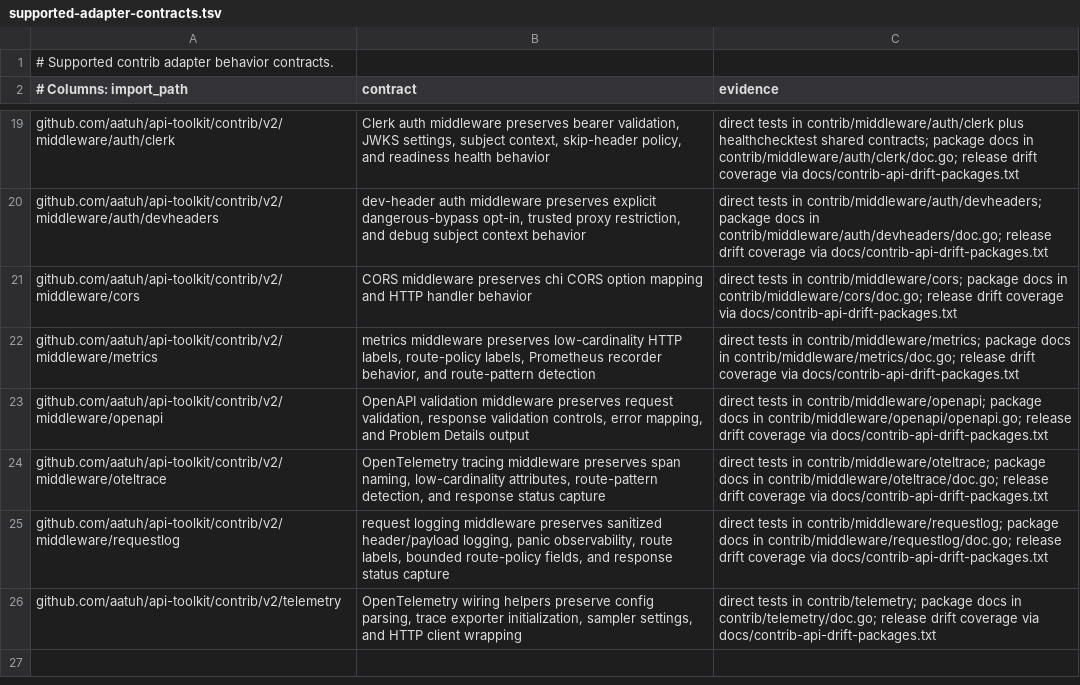
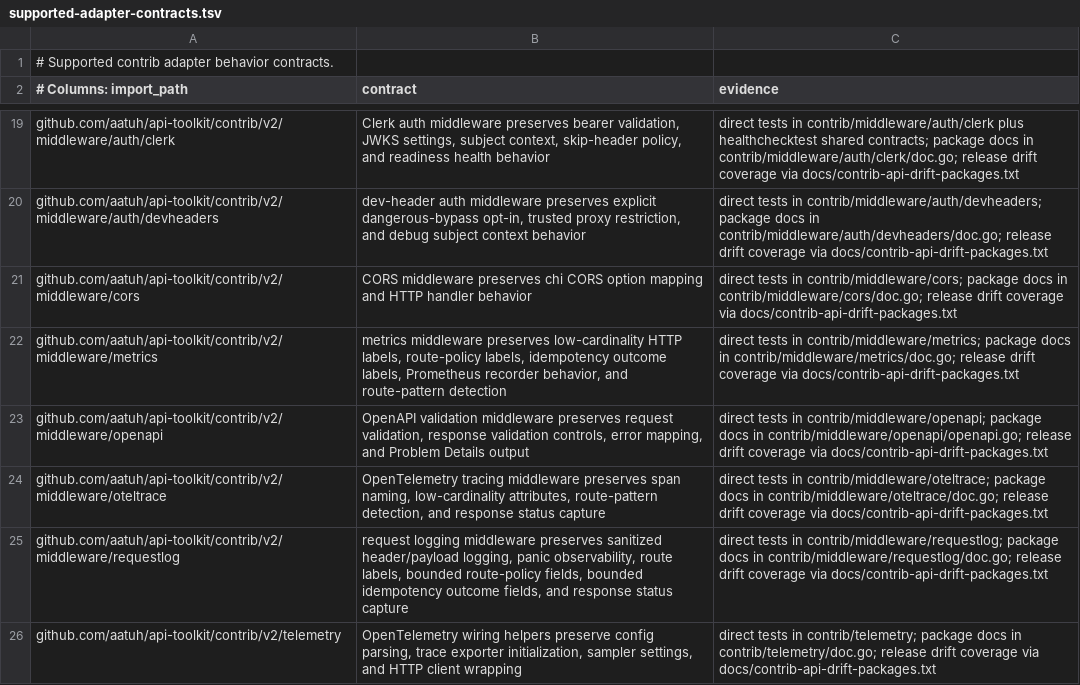
Before and after one commit to aatuh/api-toolkit, a TSV file: docs/supported-adapter-contracts.tsv, drawn as a sheet; only a part is shown, gaps mark what is left out.

Commit message:
feat: record idempotency outcome observability

```diff
--- a/docs/supported-adapter-contracts.tsv
+++ b/docs/supported-adapter-contracts.tsv
@@ -21,6 +21,6 @@ github.com/aatuh/api-toolkit/contrib/v2/middleware/auth/devheaders	dev-header au
 github.com/aatuh/api-toolkit/contrib/v2/middleware/cors	CORS middleware preserves chi CORS option mapping and HTTP handler behavior	direct tests in contrib/middleware/cors; package docs in contrib/middleware/cors/doc.go; release drift coverage via docs/contrib-api-drift-packages.txt
-github.com/aatuh/api-toolkit/contrib/v2/middleware/metrics	metrics middleware preserves low-cardinality HTTP labels, route-policy labels, Prometheus recorder behavior, and route-pattern detection	direct tests in contrib/middleware/metrics; package docs in contrib/middleware/metrics/doc.go; release drift coverage via docs/contrib-api-drift-packages.txt
+github.com/aatuh/api-toolkit/contrib/v2/middleware/metrics	metrics middleware preserves low-cardinality HTTP labels, route-policy labels, idempotency outcome labels, Prometheus recorder behavior, and route-pattern detection	direct tests in contrib/middleware/metrics; package docs in contrib/middleware/metrics/doc.go; release drift coverage via docs/contrib-api-drift-packages.txt
 github.com/aatuh/api-toolkit/contrib/v2/middleware/openapi	OpenAPI validation middleware preserves request validation, response validation controls, error mapping, and Problem Details output	direct tests in contrib/middleware/openapi; package docs in contrib/middleware/openapi/openapi.go; release drift coverage via docs/contrib-api-drift-packages.txt
 github.com/aatuh/api-toolkit/contrib/v2/middleware/oteltrace	OpenTelemetry tracing middleware preserves span naming, low-cardinality attributes, route-pattern detection, and response status capture	direct tests in contrib/middleware/oteltrace; package docs in contrib/middleware/oteltrace/doc.go; release drift coverage via docs/contrib-api-drift-packages.txt
-github.com/aatuh/api-toolkit/contrib/v2/middleware/requestlog	request logging middleware preserves sanitized header/payload logging, panic observability, route labels, bounded route-policy fields, and response status capture	direct tests in contrib/middleware/requestlog; package docs in contrib/middleware/requestlog/doc.go; release drift coverage via docs/contrib-api-drift-packages.txt
+github.com/aatuh/api-toolkit/contrib/v2/middleware/requestlog	request logging middleware preserves sanitized header/payload logging, panic observability, route labels, bounded route-policy fields, bounded idempotency outcome fields, and response status capture	direct tests in contrib/middleware/requestlog; package docs in contrib/middleware/requestlog/doc.go; release drift coverage via docs/contrib-api-drift-packages.txt
 github.com/aatuh/api-toolkit/contrib/v2/telemetry	OpenTelemetry wiring helpers preserve config parsing, trace exporter initialization, sampler settings, and HTTP client wrapping	direct tests in contrib/telemetry; package docs in contrib/telemetry/doc.go; release drift coverage via docs/contrib-api-drift-packages.txt
```
Also changed, not shown: 11 other files.
